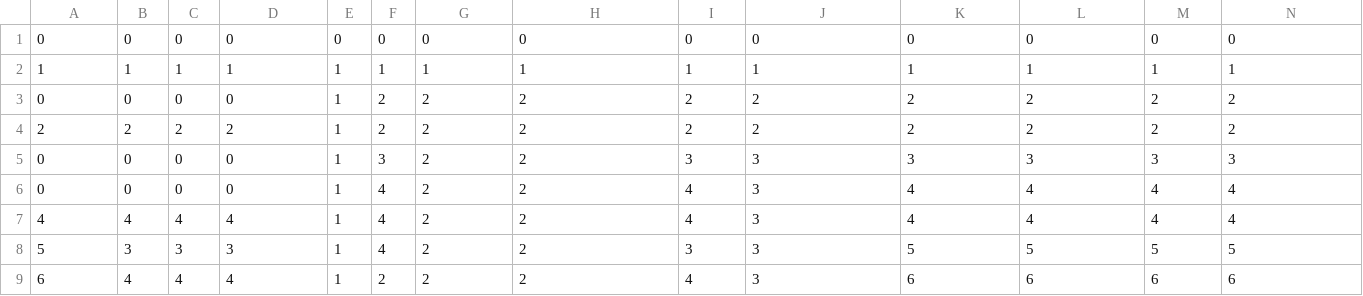
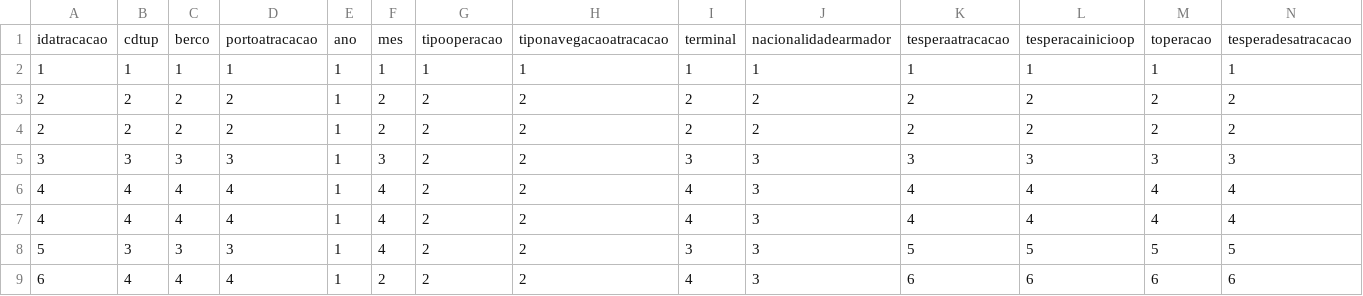
Before and after one commit to FelipeFFerreira/Categorizacao-Dataset, a CSV file: arq_csvs/principal-normalizado.csv, drawn as a sheet; only a part is shown; removed rows and columns are numbered as before the commit, all else as after; rows hold the shown columns only; the diff names each change by its address in the sheet, - before the commit and + after, or states it on an @@ line.

Commit message:
Formata arquivo-principal- mostrar nome da coluna

```diff
--- a/arq_csvs/principal-normalizado.csv
+++ b/arq_csvs/principal-normalizado.csv
-row 1: 0 | 0 | 0 | 0 | 0 | 0 | 0 | 0 | 0 | 0 | 0 | 0 | 0 | 0
+row 1: idatracacao | cdtup | berco | portoatracacao | ano | mes | tipooperacao | tiponavegacaoatracacao | terminal | nacionalidadearmador | tesperaatracacao | tesperacainicioop | toperacao | tesperadesatracacao
-A3: 0
+A3: 2
-B3: 0
+B3: 2
-C3: 0
+C3: 2
-D3: 0
+D3: 2
-A5: 0
+A5: 3
-B5: 0
+B5: 3
-C5: 0
+C5: 3
-D5: 0
+D5: 3
-A6: 0
+A6: 4
-B6: 0
+B6: 4
-C6: 0
+C6: 4
-D6: 0
+D6: 4
```
Also changed, not shown: arq_csvs/colun-1.csv, arq_csvs/colun-2.csv, 4 other files.
